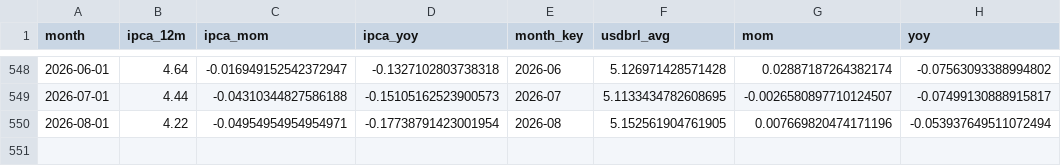
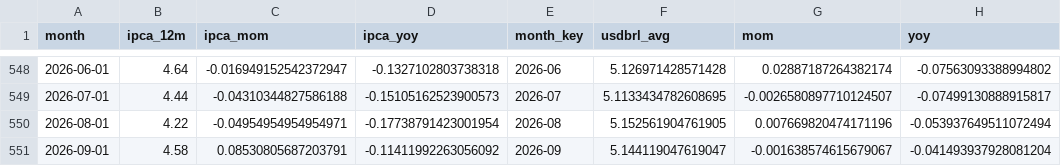
Before and after one commit to gabrielnicolini/br-macro-lakehouse, a CSV file: data/silver/mart_monthly.csv, drawn as a sheet; only a part is shown, gaps mark what is left out; the diff names each change by its address in the sheet, - before the commit and + after, or states it on an @@ line.

```diff
--- a/data/silver/mart_monthly.csv
+++ b/data/silver/mart_monthly.csv
+row 551: 2026-09-01 | 4.58 | 0.08530805687203791 | -0.11411992263056092 | 2026-09 | 5.144119047619047 | -0.001638574615679067 | -0.041493937928081204
```
Also changed, not shown: data/silver/fx_usdbrl_monthly.csv, data/silver/ipca_12m_monthly.csv.
